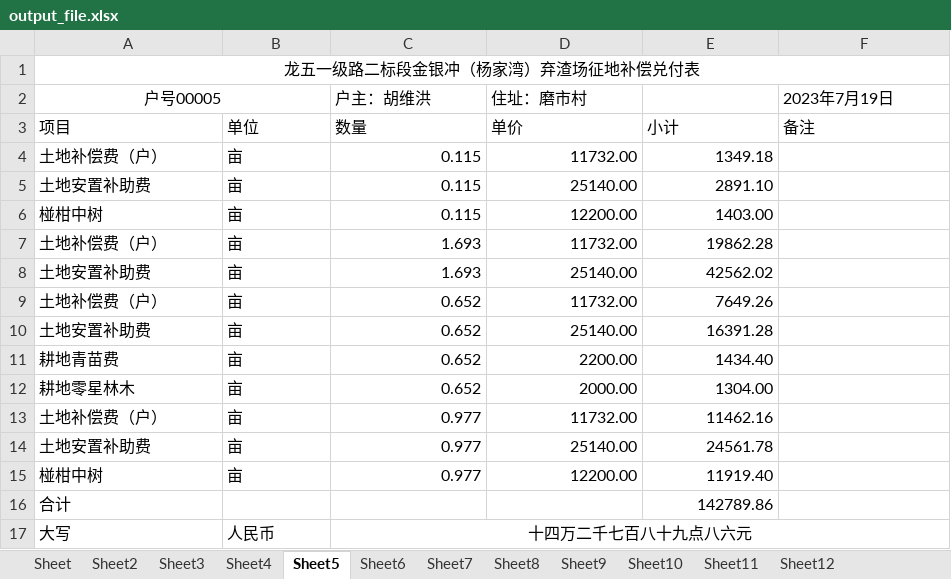
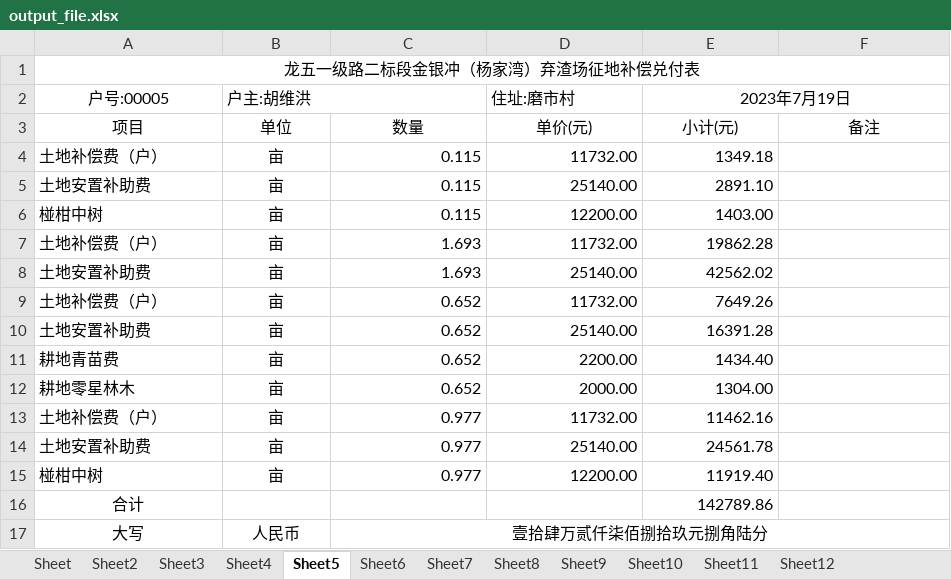
Before and after one commit to Lh-Big-Bungy/farmland, an Excel workbook: dist/output_file.xlsx, sheet Sheet5, drawn as a sheet; values as stored, in another font and other column widths than the file's, no borders; removed rows and columns are numbered as before the commit, all else as after; the diff names each change by its address in the sheet, - before the commit and + after, or states it on an @@ line.

```diff
--- a/dist/output_file.xlsx (sheet Sheet5)
+++ b/dist/output_file.xlsx (sheet Sheet5)
-row 2: 户号00005 |  | 户主：胡维洪 | 住址：磨市村 |  | 2023年7月19日
+row 2: 户号:00005 | 户主:胡维洪 |  | 住址:磨市村 | 2023年7月19日
-A3:F3 alignment: left
+A3:F3 alignment: center
-D3: 单价
+D3: 单价(元)
-E3: 小计
+E3: 小计(元)
-B4:B15 alignment: left
+B4:B15 alignment: center
-A16 alignment: left
+A16 alignment: center
-A17:B17 alignment: left
+A17:B17 alignment: center
-C17: 十四万二千七百八十九点八六元
+C17: 壹拾肆万贰仟柒佰捌拾玖元捌角陆分
```
Also changed, not shown: sheet Sheet6, sheet Sheet, sheet Sheet11, sheet Sheet7, sheet Sheet8, sheet Sheet3, 5 more sheets, 5 other files.
